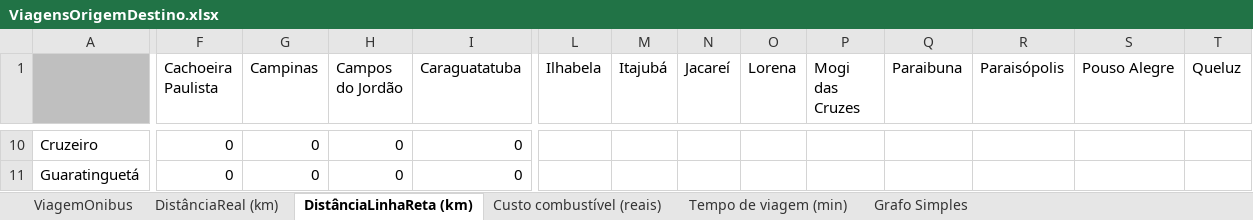
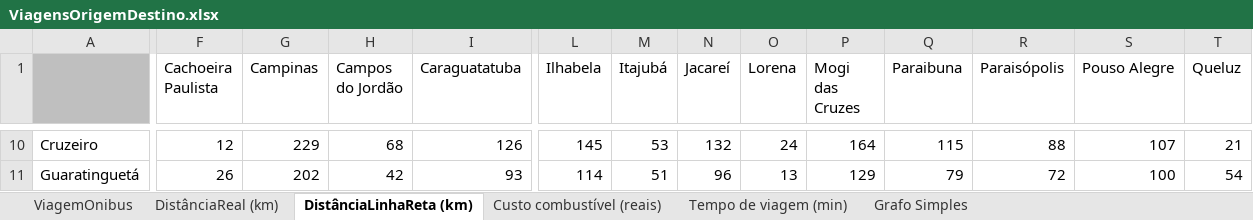
Before and after one commit to carloshenriquehannas/IA, an Excel workbook: Trabalhos/Trab01/ViagensOrigemDestino.xlsx, sheet DistânciaLinhaReta (km), drawn as a sheet; only a part is shown, gaps mark what is left out; values as stored, in another font and other column widths than the file's, no borders; the diff covers the shown part only; the diff names each change by its address in the sheet, - before the commit and + after, or states it on an @@ line.

Commit message:
Planilha: viagem linha reta

```diff
--- a/Trabalhos/Trab01/ViagensOrigemDestino.xlsx (sheet DistânciaLinhaReta (km))
+++ b/Trabalhos/Trab01/ViagensOrigemDestino.xlsx (sheet DistânciaLinhaReta (km))
-F10 (Cachoeira Paulista): 0
+F10 (Cachoeira Paulista): 12
-G10 (Campinas): 0
+G10 (Campinas): 229
-H10 (Campos do Jordão): 0
+H10 (Campos do Jordão): 68
-I10 (Caraguatatuba): 0
+I10 (Caraguatatuba): 126
-L10 (Ilhabela): (empty)
+L10 (Ilhabela): 145
-M10 (Itajubá): (empty)
+M10 (Itajubá): 53
-N10 (Jacareí): (empty)
+N10 (Jacareí): 132
-O10 (Lorena): (empty)
+O10 (Lorena): 24
-P10 (Mogi das Cruzes): (empty)
+P10 (Mogi das Cruzes): 164
-Q10 (Paraibuna): (empty)
+Q10 (Paraibuna): 115
-R10 (Paraisópolis): (empty)
+R10 (Paraisópolis): 88
-S10 (Pouso Alegre): (empty)
+S10 (Pouso Alegre): 107
-T10 (Queluz): (empty)
+T10 (Queluz): 21
-F11 (Cachoeira Paulista): 0
+F11 (Cachoeira Paulista): 26
-G11 (Campinas): 0
+G11 (Campinas): 202
-H11 (Campos do Jordão): 0
+H11 (Campos do Jordão): 42
-I11 (Caraguatatuba): 0
+I11 (Caraguatatuba): 93
-L11 (Ilhabela): (empty)
+L11 (Ilhabela): 114
-M11 (Itajubá): (empty)
+M11 (Itajubá): 51
-N11 (Jacareí): (empty)
+N11 (Jacareí): 96
-O11 (Lorena): (empty)
+O11 (Lorena): 13
-P11 (Mogi das Cruzes): (empty)
+P11 (Mogi das Cruzes): 129
-Q11 (Paraibuna): (empty)
+Q11 (Paraibuna): 79
-R11 (Paraisópolis): (empty)
+R11 (Paraisópolis): 72
-S11 (Pouso Alegre): (empty)
+S11 (Pouso Alegre): 100
-T11 (Queluz): (empty)
+T11 (Queluz): 54
```
Also changed, not shown: 786 edited cells elsewhere in this sheet.
